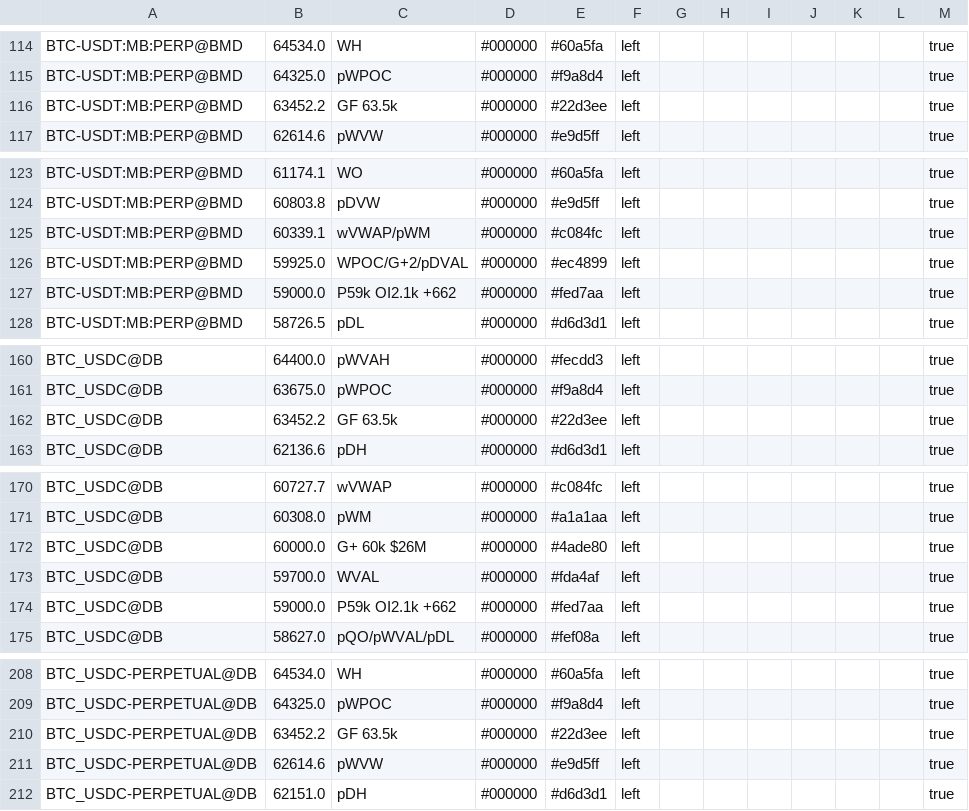
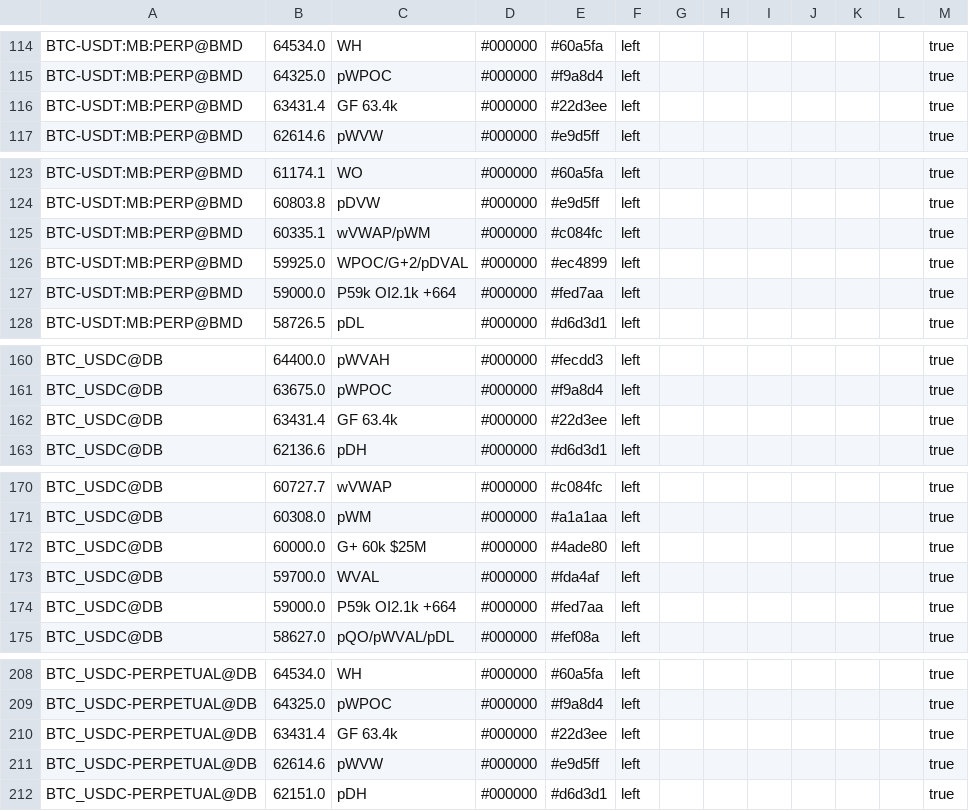
Before and after one commit to trendset1/bm-levels, a CSV file: bm_levels.csv, drawn as a sheet; only a part is shown, gaps mark what is left out; the diff covers the shown part only.

```diff
--- a/bm_levels.csv
+++ b/bm_levels.csv
@@ -115,3 +115,3 @@
 "BTC-USDT:MB:PERP@BMD","64325.0","pWPOC","#000000","#f9a8d4","left","","","","","","","true"
-"BTC-USDT:MB:PERP@BMD","63452.2","GF 63.5k","#000000","#22d3ee","left","","","","","","","true"
+"BTC-USDT:MB:PERP@BMD","63431.4","GF 63.4k","#000000","#22d3ee","left","","","","","","","true"
 "BTC-USDT:MB:PERP@BMD","62614.6","pWVW","#000000","#e9d5ff","left","","","","","","","true"
@@ -124,5 +124,5 @@
 "BTC-USDT:MB:PERP@BMD","60803.8","pDVW","#000000","#e9d5ff","left","","","","","","","true"
-"BTC-USDT:MB:PERP@BMD","60339.1","wVWAP/pWM","#000000","#c084fc","left","","","","","","","true"
+"BTC-USDT:MB:PERP@BMD","60335.1","wVWAP/pWM","#000000","#c084fc","left","","","","","","","true"
 "BTC-USDT:MB:PERP@BMD","59925.0","WPOC/G+2/pDVAL","#000000","#ec4899","left","","","","","","","true"
-"BTC-USDT:MB:PERP@BMD","59000.0","P59k OI2.1k +662","#000000","#fed7aa","left","","","","","","","true"
+"BTC-USDT:MB:PERP@BMD","59000.0","P59k OI2.1k +664","#000000","#fed7aa","left","","","","","","","true"
 "BTC-USDT:MB:PERP@BMD","58726.5","pDL","#000000","#d6d3d1","left","","","","","","","true"
@@ -161,3 +161,3 @@
 "BTC_USDC@DB","63675.0","pWPOC","#000000","#f9a8d4","left","","","","","","","true"
-"BTC_USDC@DB","63452.2","GF 63.5k","#000000","#22d3ee","left","","","","","","","true"
+"BTC_USDC@DB","63431.4","GF 63.4k","#000000","#22d3ee","left","","","","","","","true"
 "BTC_USDC@DB","62136.6","pDH","#000000","#d6d3d1","left","","","","","","","true"
@@ -171,5 +171,5 @@
 "BTC_USDC@DB","60308.0","pWM","#000000","#a1a1aa","left","","","","","","","true"
-"BTC_USDC@DB","60000.0","G+ 60k $26M","#000000","#4ade80","left","","","","","","","true"
+"BTC_USDC@DB","60000.0","G+ 60k $25M","#000000","#4ade80","left","","","","","","","true"
 "BTC_USDC@DB","59700.0","WVAL","#000000","#fda4af","left","","","","","","","true"
-"BTC_USDC@DB","59000.0","P59k OI2.1k +662","#000000","#fed7aa","left","","","","","","","true"
+"BTC_USDC@DB","59000.0","P59k OI2.1k +664","#000000","#fed7aa","left","","","","","","","true"
 "BTC_USDC@DB","58627.0","pQO/pWVAL/pDL","#000000","#fef08a","left","","","","","","","true"
@@ -209,3 +209,3 @@
 "BTC_USDC-PERPETUAL@DB","64325.0","pWPOC","#000000","#f9a8d4","left","","","","","","","true"
-"BTC_USDC-PERPETUAL@DB","63452.2","GF 63.5k","#000000","#22d3ee","left","","","","","","","true"
+"BTC_USDC-PERPETUAL@DB","63431.4","GF 63.4k","#000000","#22d3ee","left","","","","","","","true"
 "BTC_USDC-PERPETUAL@DB","62614.6","pWVW","#000000","#e9d5ff","left","","","","","","","true"
```
Also changed, not shown: 37 edited cells elsewhere in this file.
